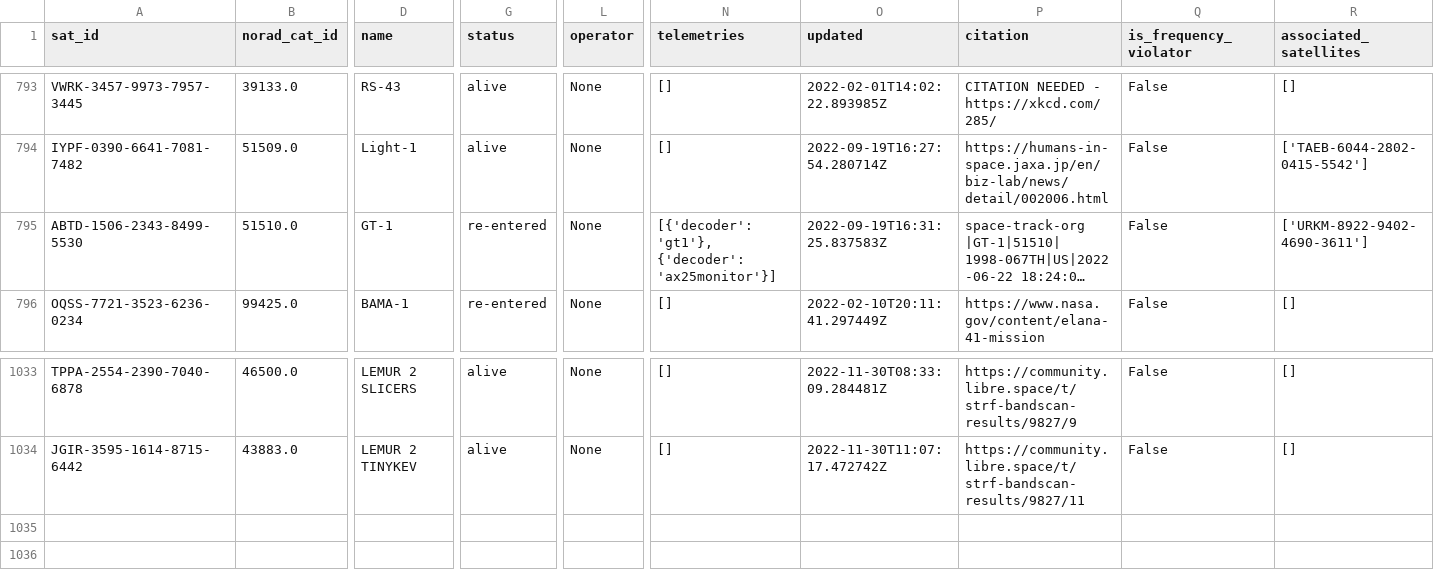
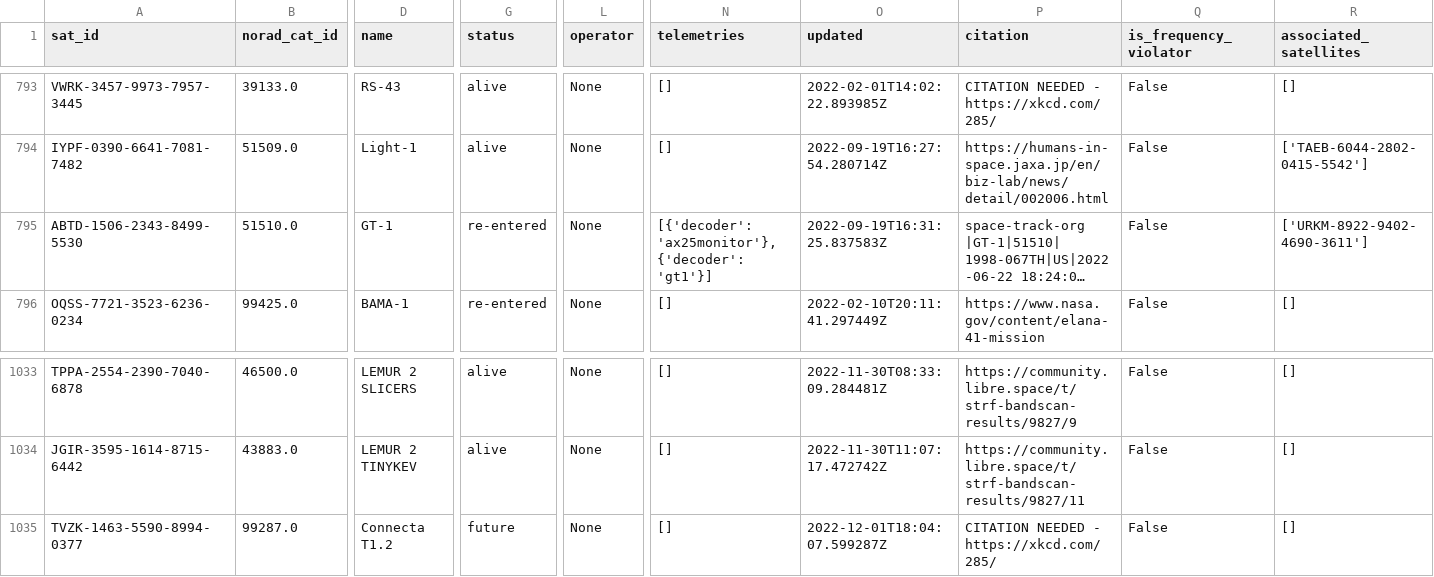
Before and after one commit to maruko8k/amateur-satellite-database, a CSV file: data/satnogs.csv, drawn as a sheet; only a part is shown, gaps mark what is left out; long unchanged cells end in …; rows hold the shown columns only; the diff names each change by its address in the sheet, - before the commit and + after, or states it on an @@ line.

```diff
--- a/data/satnogs.csv
+++ b/data/satnogs.csv
-N795 (telemetries): [{'decoder': 'gt1'}, {'decoder': 'ax25monitor'}]
+N795 (telemetries): [{'decoder': 'ax25monitor'}, {'decoder': 'gt1'}]
+row 1035: TVZK-1463-5590-8994-0377 | 99287.0 | Connecta T1.2 | future | None | [] | 2022-12-01T18:04:07.599287Z | CITATION NEEDED - https://xkcd.com/285/ | False | []
```
Also changed, not shown: data/amsat-all-frequencies.csv, 2 other files.
